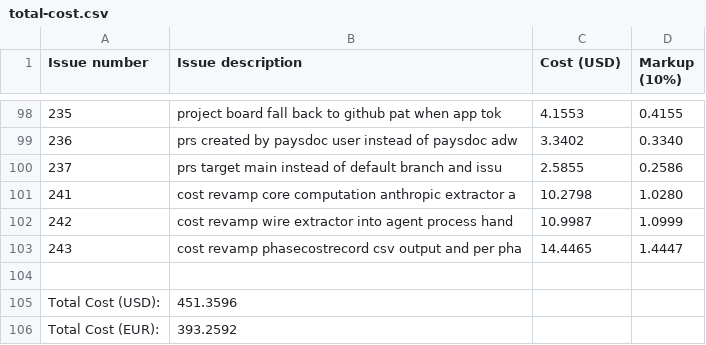
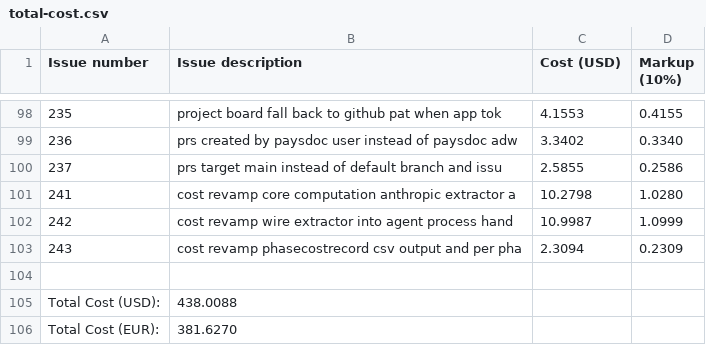
Before and after one commit to paysdoc/AI_Dev_Workflow, a CSV file: projects/AI_Dev_Workflow/total-cost.csv, drawn as a sheet; only a part is shown, gaps mark what is left out.

```diff
--- a/projects/AI_Dev_Workflow/total-cost.csv
+++ b/projects/AI_Dev_Workflow/total-cost.csv
@@ -102,5 +102,5 @@ Issue number,Issue description,Cost (USD),Markup (10%)
 242,cost revamp wire extractor into agent process hand,10.9987,1.0999
-243,cost revamp phasecostrecord csv output and per pha,14.4465,1.4447
+243,cost revamp phasecostrecord csv output and per pha,2.3094,0.2309
 
-Total Cost (USD):,451.3596
-Total Cost (EUR):,393.2592
+Total Cost (USD):,438.0088
+Total Cost (EUR):,381.6270
```
Also changed, not shown: projects/AI_Dev_Workflow/243-cost-revamp-phasecostrecord-csv-output-and-per-pha.csv.
